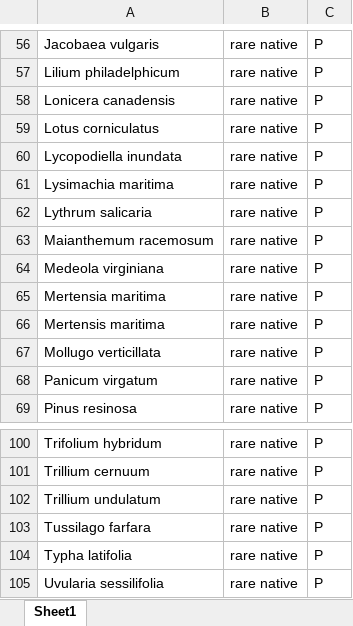
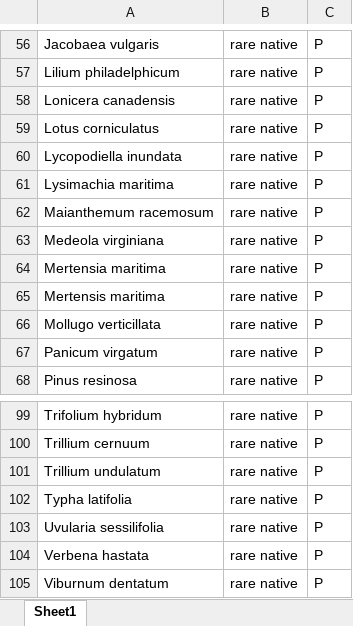
Before and after one commit to Kylelima21/npf_cb_project, an Excel workbook: data/acad_watchlist_species.xlsx, sheet Sheet1, drawn as a sheet; only a part is shown, gaps mark what is left out; the shorter side is filled out with more unchanged rows; values as stored, in another font and other column widths than the file's, no borders; the diff names each change by its address in the sheet, - before the commit and + after, or states it on an @@ line.

```diff
--- a/data/acad_watchlist_species.xlsx (sheet Sheet1)
+++ b/data/acad_watchlist_species.xlsx (sheet Sheet1)
-row 62: Lythrum salicaria | rare native | P
-row 103: Tussilago farfara | rare native | P
```
Also changed, not shown: 18 other files.
